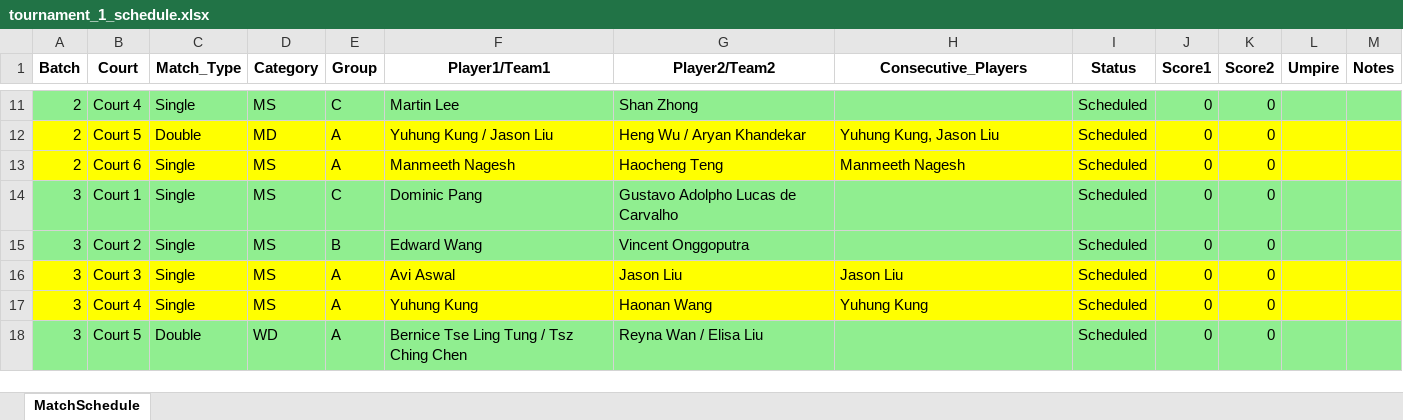
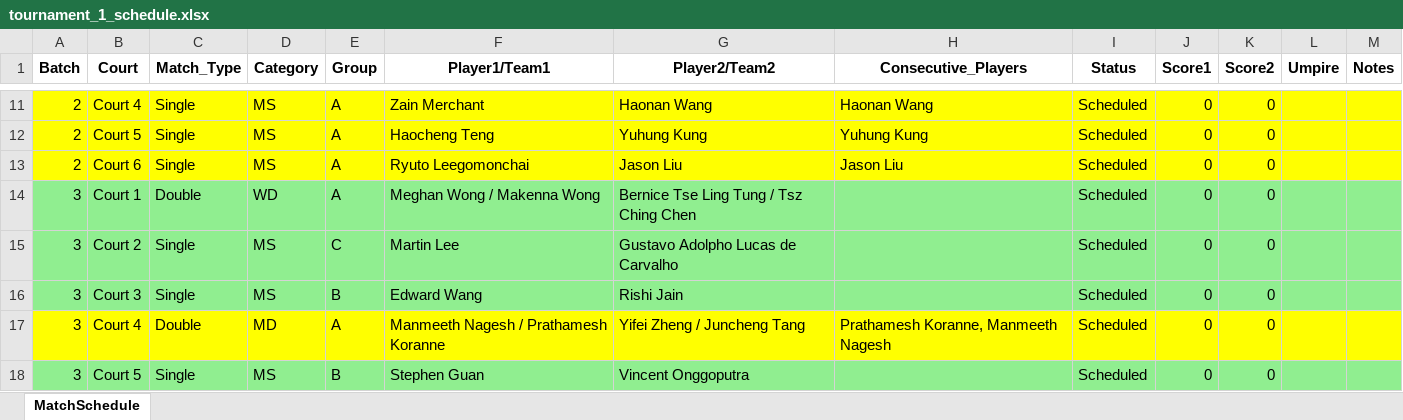
Before and after one commit to alex1792/Scoreboard, an Excel workbook: instance/tournament_1_schedule.xlsx, sheet MatchSchedule, drawn as a sheet; only a part is shown, gaps mark what is left out; values as stored, in another font and other column widths than the file's, no borders; removed rows and columns are numbered as before the commit, all else as after; the diff covers the shown part only; the diff names each change by its address in the sheet, - before the commit and + after, or states it on an @@ line.

```diff
--- a/instance/tournament_1_schedule.xlsx (sheet MatchSchedule)
+++ b/instance/tournament_1_schedule.xlsx (sheet MatchSchedule)
-A11:M11 fill: #90EE90
+A11:M11 fill: #FFFF00
-E11 (Group): C
+E11 (Group): A
-F11 (Player1/Team1): Martin Lee
+F11 (Player1/Team1): Zain Merchant
-G11 (Player2/Team2): Shan Zhong
+G11 (Player2/Team2): Haonan Wang
-H11 (Consecutive_Players): (empty)
+H11 (Consecutive_Players): Haonan Wang
-C12 (Match_Type): Double
+C12 (Match_Type): Single
-D12 (Category): MD
+D12 (Category): MS
-F12 (Player1/Team1): Yuhung Kung / Jason Liu
+F12 (Player1/Team1): Haocheng Teng
-G12 (Player2/Team2): Heng Wu / Aryan Khandekar
+G12 (Player2/Team2): Yuhung Kung
-H12 (Consecutive_Players): Yuhung Kung, Jason Liu
+H12 (Consecutive_Players): Yuhung Kung
-F13 (Player1/Team1): Manmeeth Nagesh
+F13 (Player1/Team1): Ryuto Leegomonchai
-G13 (Player2/Team2): Haocheng Teng
+G13 (Player2/Team2): Jason Liu
-H13 (Consecutive_Players): Manmeeth Nagesh
+H13 (Consecutive_Players): Jason Liu
+row 14: 3 | Court 1 | Double | WD | A | Meghan Wong / Makenna Wong | Bernice Tse Ling Tung / Tsz Ching Chen |  | Scheduled | 0 | 0
-B15 (Court): Court 1
+B15 (Court): Court 2
-F15 (Player1/Team1): Dominic Pang
+F15 (Player1/Team1): Martin Lee
-B16 (Court): Court 2
+B16 (Court): Court 3
-G16 (Player2/Team2): Vincent Onggoputra
+G16 (Player2/Team2): Rishi Jain
-B17 (Court): Court 3
+B17 (Court): Court 4
-C17 (Match_Type): Single
+C17 (Match_Type): Double
-D17 (Category): MS
+D17 (Category): MD
-F17 (Player1/Team1): Avi Aswal
+F17 (Player1/Team1): Manmeeth Nagesh / Prathamesh Koranne
-G17 (Player2/Team2): Jason Liu
+G17 (Player2/Team2): Yifei Zheng / Juncheng Tang
-H17 (Consecutive_Players): Jason Liu
+H17 (Consecutive_Players): Prathamesh Koranne, Manmeeth Nagesh
-A18:M18 fill: #FFFF00
+A18:M18 fill: #90EE90
-B18 (Court): Court 4
+B18 (Court): Court 5
-E18 (Group): A
+E18 (Group): B
-F18 (Player1/Team1): Yuhung Kung
+F18 (Player1/Team1): Stephen Guan
-G18 (Player2/Team2): Haonan Wang
+G18 (Player2/Team2): Vincent Onggoputra
-H18 (Consecutive_Players): Yuhung Kung
+H18 (Consecutive_Players): (empty)
-row 18: 3 | Court 5 | Double | WD | A | Bernice Tse Ling Tung / Tsz Ching Chen | Reyna Wan / Elisa Liu |  | Scheduled | 0 | 0
```
Also changed, not shown: 21 added rows, 10 removed rows, 98 edited cells and cell formats elsewhere in this sheet, 12 other files.
